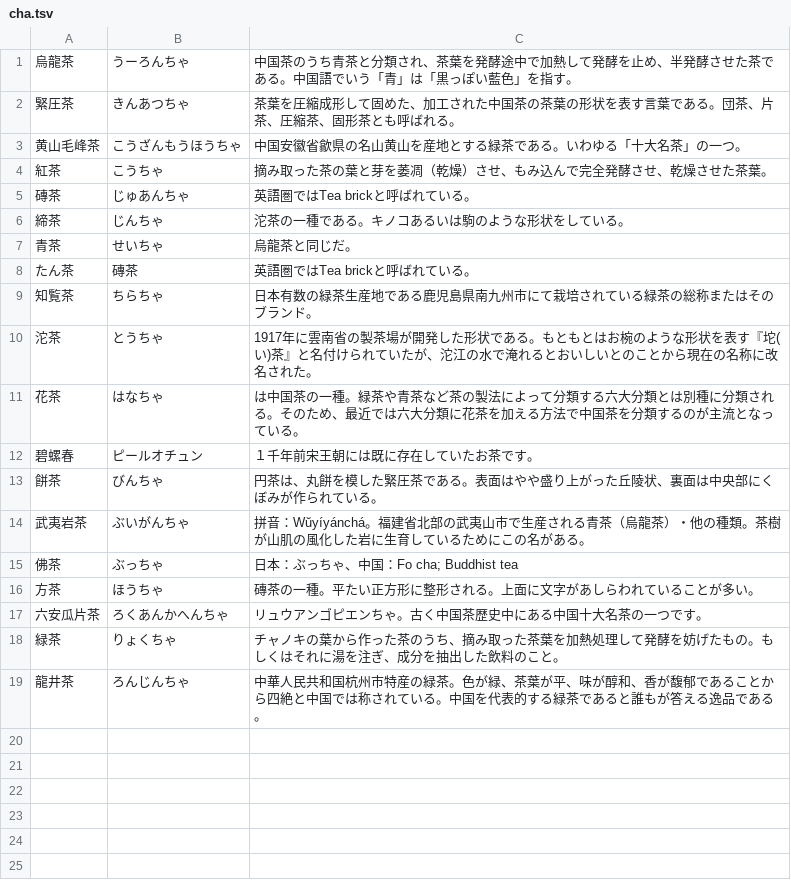
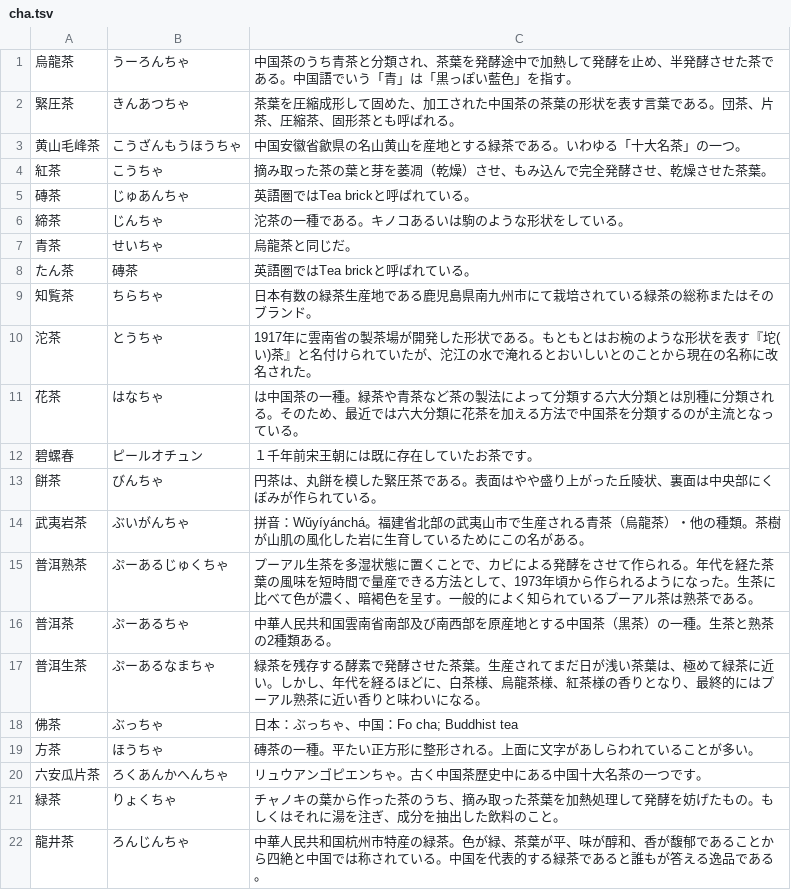
Before and after one commit to EmilRehnberg/js-for-anki, a TSV file: data/names/cha.tsv, drawn as a sheet.

Commit message:
adds more names

```diff
--- a/data/names/cha.tsv
+++ b/data/names/cha.tsv
@@ -14,2 +14,5 @@
 武夷岩茶	ぶいがんちゃ	拼音：Wŭyíyánchá。福建省北部の武夷山市で生産される青茶（烏龍茶）・他の種類。茶樹が山肌の風化した岩に生育しているためにこの名がある。
+普洱熟茶	ぷーあるじゅくちゃ	プーアル生茶を多湿状態に置くことで、カビによる発酵をさせて作られる。年代を経た茶葉の風味を短時間で量産できる方法として、1973年頃から作られるようになった。生茶に比べて色が濃く、暗褐色を呈す。一般的によく知られているプーアル茶は熟茶である。
+普洱茶	ぷーあるちゃ	中華人民共和国雲南省南部及び南西部を原産地とする中国茶（黒茶）の一種。生茶と熟茶の2種類ある。
+普洱生茶	ぷーあるなまちゃ	緑茶を残存する酵素で発酵させた茶葉。生産されてまだ日が浅い茶葉は、極めて緑茶に近い。しかし、年代を経るほどに、白茶様、烏龍茶様、紅茶様の香りとなり、最終的にはプーアル熟茶に近い香りと味わいになる。
 佛茶	ぶっちゃ	日本：ぶっちゃ、中国：Fo cha; Buddhist tea
```
Also changed, not shown: data/names/judo-waza.tsv, data/names/mixed-locations.tsv, 2 other files.
